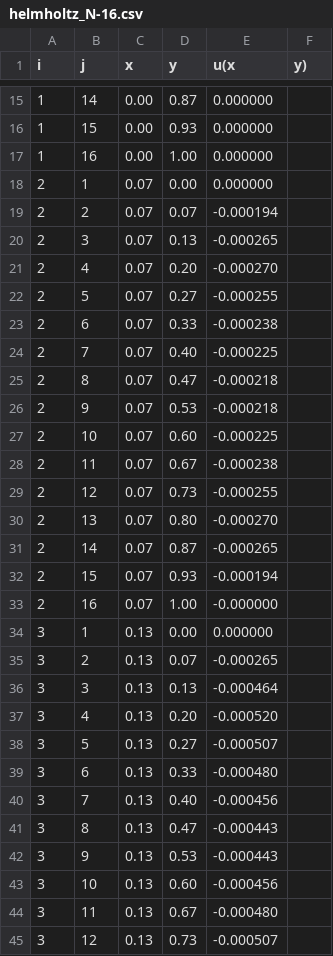
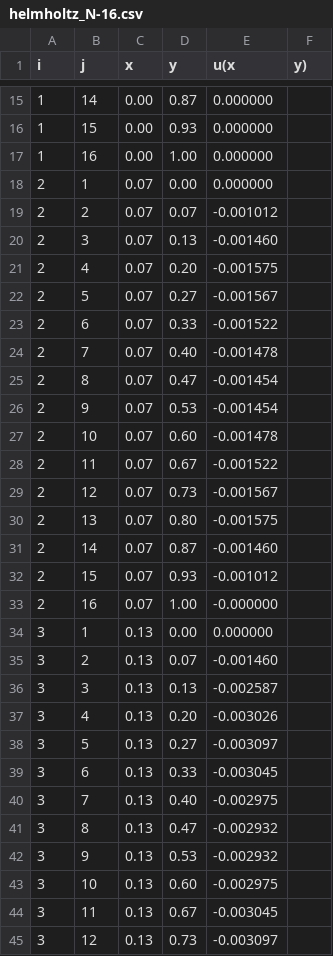
Before and after one commit to grasingerm/numinal, a CSV file: hw3/matlab/helmholtz_N-16.csv, drawn as a sheet; only a part is shown, gaps mark what is left out; the diff covers the shown part only.

```diff
--- a/hw3/matlab/helmholtz_N-16.csv
+++ b/hw3/matlab/helmholtz_N-16.csv
@@ -18,28 +18,28 @@
      2,     1,  0.07,  0.00,  0.000000
-     2,     2,  0.07,  0.07, -0.000194
-     2,     3,  0.07,  0.13, -0.000265
-     2,     4,  0.07,  0.20, -0.000270
-     2,     5,  0.07,  0.27, -0.000255
-     2,     6,  0.07,  0.33, -0.000238
-     2,     7,  0.07,  0.40, -0.000225
-     2,     8,  0.07,  0.47, -0.000218
-     2,     9,  0.07,  0.53, -0.000218
-     2,    10,  0.07,  0.60, -0.000225
-     2,    11,  0.07,  0.67, -0.000238
-     2,    12,  0.07,  0.73, -0.000255
-     2,    13,  0.07,  0.80, -0.000270
-     2,    14,  0.07,  0.87, -0.000265
-     2,    15,  0.07,  0.93, -0.000194
+     2,     2,  0.07,  0.07, -0.001012
+     2,     3,  0.07,  0.13, -0.001460
+     2,     4,  0.07,  0.20, -0.001575
+     2,     5,  0.07,  0.27, -0.001567
+     2,     6,  0.07,  0.33, -0.001522
+     2,     7,  0.07,  0.40, -0.001478
+     2,     8,  0.07,  0.47, -0.001454
+     2,     9,  0.07,  0.53, -0.001454
+     2,    10,  0.07,  0.60, -0.001478
+     2,    11,  0.07,  0.67, -0.001522
+     2,    12,  0.07,  0.73, -0.001567
+     2,    13,  0.07,  0.80, -0.001575
+     2,    14,  0.07,  0.87, -0.001460
+     2,    15,  0.07,  0.93, -0.001012
      2,    16,  0.07,  1.00, -0.000000
      3,     1,  0.13,  0.00,  0.000000
-     3,     2,  0.13,  0.07, -0.000265
-     3,     3,  0.13,  0.13, -0.000464
-     3,     4,  0.13,  0.20, -0.000520
-     3,     5,  0.13,  0.27, -0.000507
-     3,     6,  0.13,  0.33, -0.000480
-     3,     7,  0.13,  0.40, -0.000456
-     3,     8,  0.13,  0.47, -0.000443
-     3,     9,  0.13,  0.53, -0.000443
-     3,    10,  0.13,  0.60, -0.000456
-     3,    11,  0.13,  0.67, -0.000480
-     3,    12,  0.13,  0.73, -0.000507
+     3,     2,  0.13,  0.07, -0.001460
+     3,     3,  0.13,  0.13, -0.002587
+     3,     4,  0.13,  0.20, -0.003026
+     3,     5,  0.13,  0.27, -0.003097
+     3,     6,  0.13,  0.33, -0.003045
+     3,     7,  0.13,  0.40, -0.002975
+     3,     8,  0.13,  0.47, -0.002932
+     3,     9,  0.13,  0.53, -0.002932
+     3,    10,  0.13,  0.60, -0.002975
+     3,    11,  0.13,  0.67, -0.003045
+     3,    12,  0.13,  0.73, -0.003097
```
Also changed, not shown: 171 edited cells elsewhere in this file, hw3/matlab/helmholtz_N-64.csv, 2 other files.
